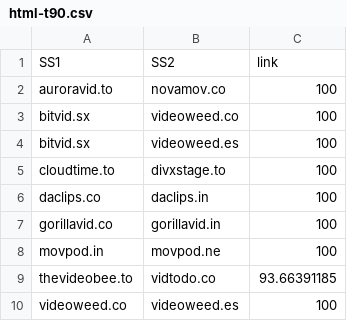
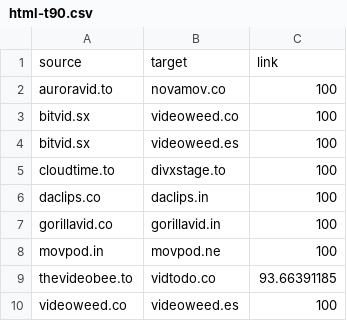
Before and after one commit to algarecu/tbwd, a CSV file: datasets/html-t90.csv, drawn as a sheet; removed rows and columns are numbered as before the commit, all else as after; the diff names each change by its address in the sheet, - before the commit and + after, or states it on an @@ line.

Commit message:
Update html similarity field to links in csv's

```diff
--- a/datasets/html-t90.csv
+++ b/datasets/html-t90.csv
-row 1: SS1 | SS2 | link
+row 1: source | target | link
```
Also changed, not shown: datasets/html.csv.
